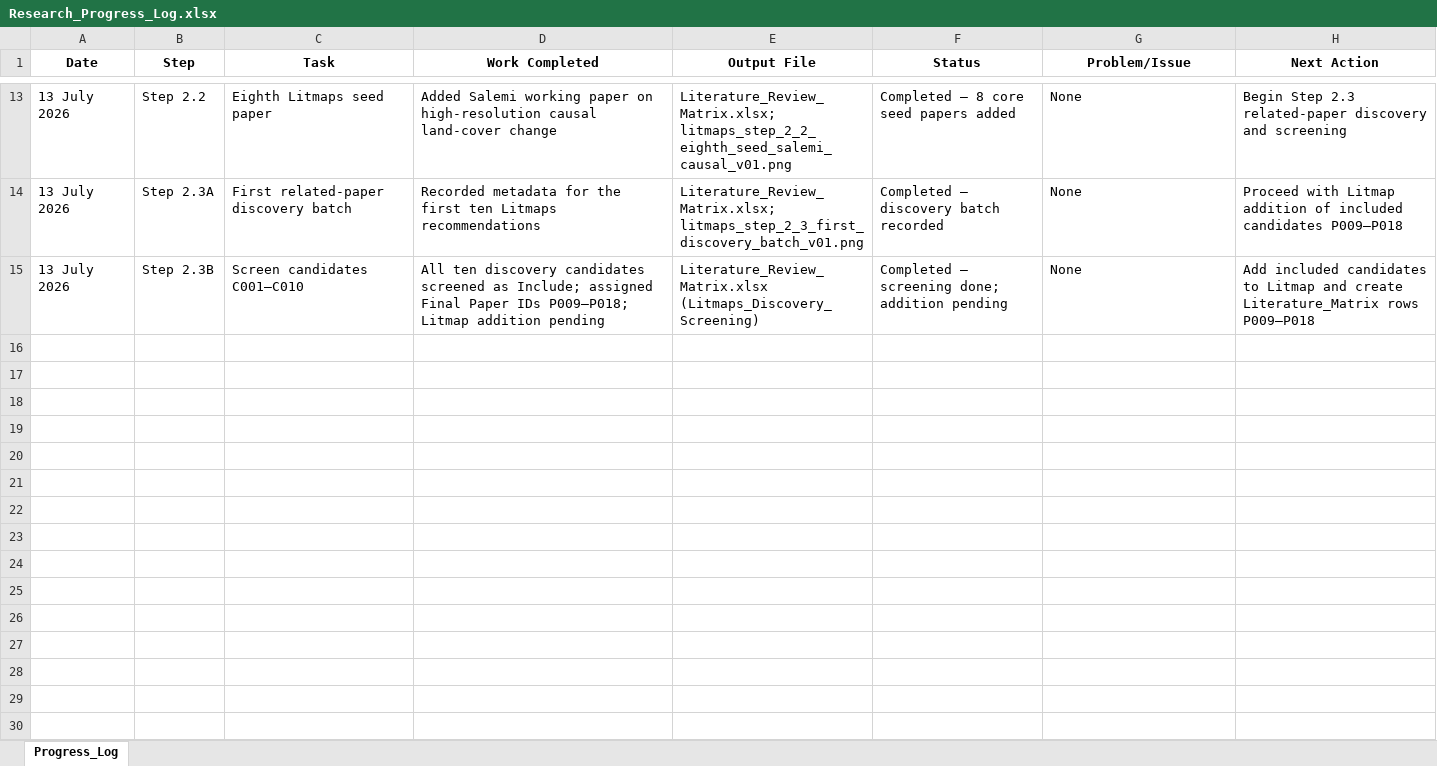
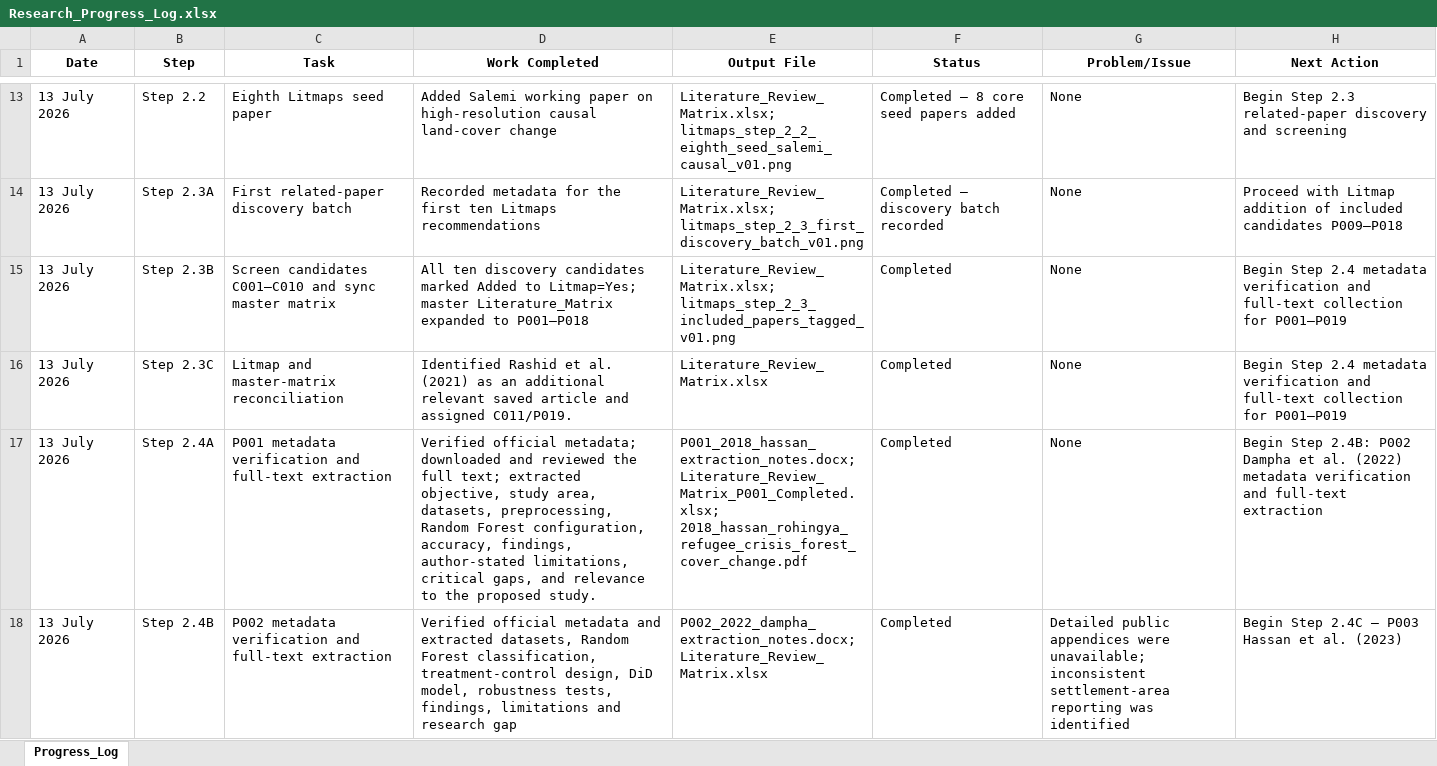
Before and after one commit to Ratul8863/Ruhinga, an Excel workbook: 00_Project_Management/Research_Progress_Log.xlsx, sheet Progress_Log, drawn as a sheet; only a part is shown, gaps mark what is left out; values as stored, in another font and other column widths than the file's, no borders; the diff names each change by its address in the sheet, - before the commit and + after, or states it on an @@ line.

```diff
--- a/00_Project_Management/Research_Progress_Log.xlsx (sheet Progress_Log)
+++ b/00_Project_Management/Research_Progress_Log.xlsx (sheet Progress_Log)
-C15 (Task): Screen candidates C001–C010
+C15 (Task): Screen candidates C001–C010 and sync master matrix
-D15 (Work Completed): …discovery candidates screened as Include; assigned Final Paper IDs P009–P018; Litmap addition pending
+D15 (Work Completed): …discovery candidates marked Added to Litmap=Yes; master Literature_Matrix expanded to P001–P018
-E15 (Output File): Literature_Review_Matrix.xlsx (Litmaps_Discovery_Screening)
+E15 (Output File): Literature_Review_Matrix.xlsx; litmaps_step_2_3_included_papers_tagged_v01.png
-F15 (Status): Completed — screening done; addition pending
+F15 (Status): Completed
-H15 (Next Action): Add included candidates to Litmap and create Literature_Matrix rows P009–P018
+H15 (Next Action): Begin Step 2.4 metadata verification and full-text collection for P001–P019
+row 16: 13 July 2026 | Step 2.3C | Litmap and master-matrix reconciliation | Identified Rashid et al. (2021) as an additional relevant saved article and assigned C011/P019. | Literature_Review_Matrix.xlsx | Completed | None | Begin Step 2.4 metadata verification and full-text collection for P001–P019
+row 17: 13 July 2026 | Step 2.4A | P001 metadata verification and full-text extraction | Verified official metadata; downloaded and reviewed the full text; extracted objective, study area, datasets, preprocessing, Random Forest configuration, accuracy, findings, author-stated limitations, critical gaps, and relevance to the proposed study. | P001_2018_hassan_extraction_notes.docx; Literature_Review_Matrix_P001_Completed.xlsx; 2018_hassan_rohingya_refugee_crisis_forest_cover_change.pdf | Completed | None | Begin Step 2.4B: P002 Dampha et al. (2022) metadata verification and full-text extraction
+row 18: 13 July 2026 | Step 2.4B | P002 metadata verification and full-text extraction | Verified official metadata and extracted datasets, Random Forest classification, treatment-control design, DiD model, robustness tests, findings, limitations and research gap | P002_2022_dampha_extraction_notes.docx; Literature_Review_Matrix.xlsx | Completed | Detailed public appendices were unavailable; inconsistent settlement-area reporting was identified | Begin Step 2.4C — P003 Hassan et al. (2023)
```
Also changed, not shown: 02_Literature_Review/Literature_Review_Matrix.xlsx, 15 other files.
